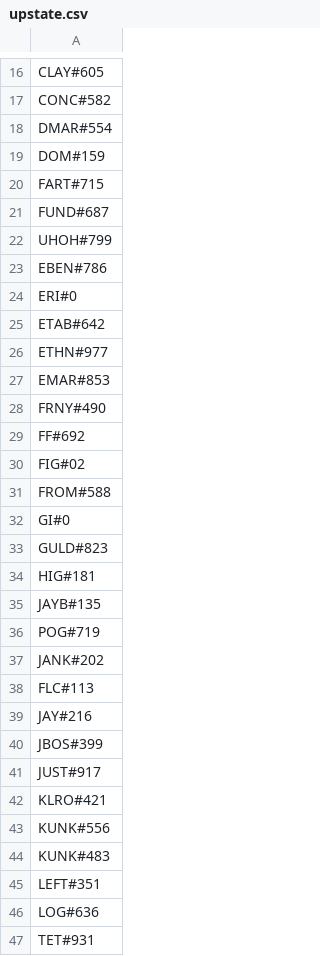
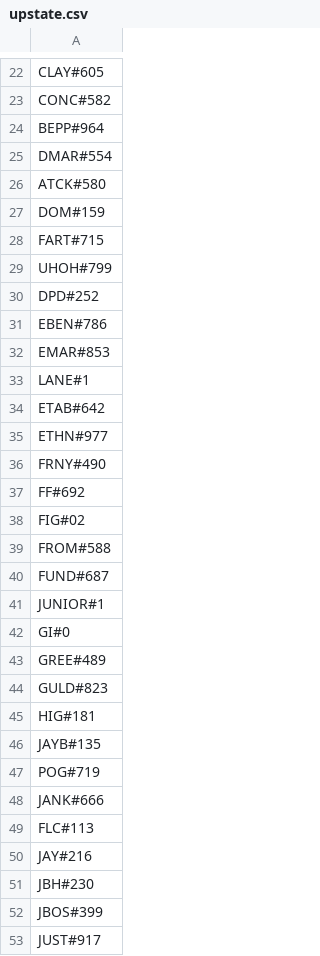
Before and after one commit to Bobakanoosh55555/headripper, a CSV file: slippi/presets/upstate.csv, drawn as a sheet; only a part is shown, gaps mark what is left out; the shorter side is filled out with more unchanged rows; the diff covers the shown part only.

Commit message:
Update upstate.csv

```diff
--- a/slippi/presets/upstate.csv
+++ b/slippi/presets/upstate.csv
@@ -17,12 +23,14 @@ CLAY#605,
 CONC#582,
+BEPP#964,
 DMAR#554,
+ATCK#580,
 DOM#159,
 FART#715,
-FUND#687,
 UHOH#799,
+DPD#252,
 EBEN#786,
-ERI#0,
+EMAR#853,
+LANE#1,
 ETAB#642,
 ETHN#977,
-EMAR#853,
 FRNY#490,
@@ -31,3 +39,6 @@ FIG#02,
 FROM#588,
+FUND#687,
+JUNIOR#1,
 GI#0,
+GREE#489,
 GULD#823,
@@ -36,5 +47,6 @@ JAYB#135,
 POG#719,
-JANK#202,
+JANK#666,
 FLC#113,
 JAY#216,
+JBH#230,
 JBOS#399,
```
Also changed, not shown: 17 added rows and 1 edited cell elsewhere in this file.
